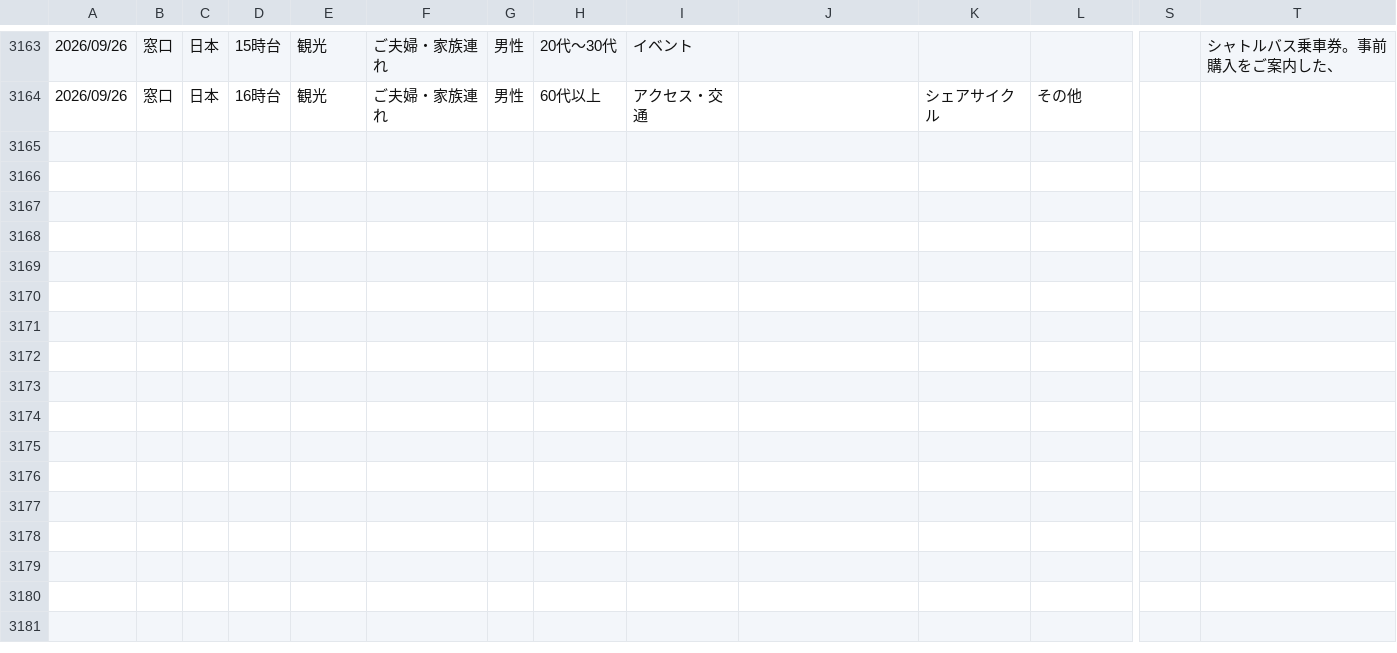
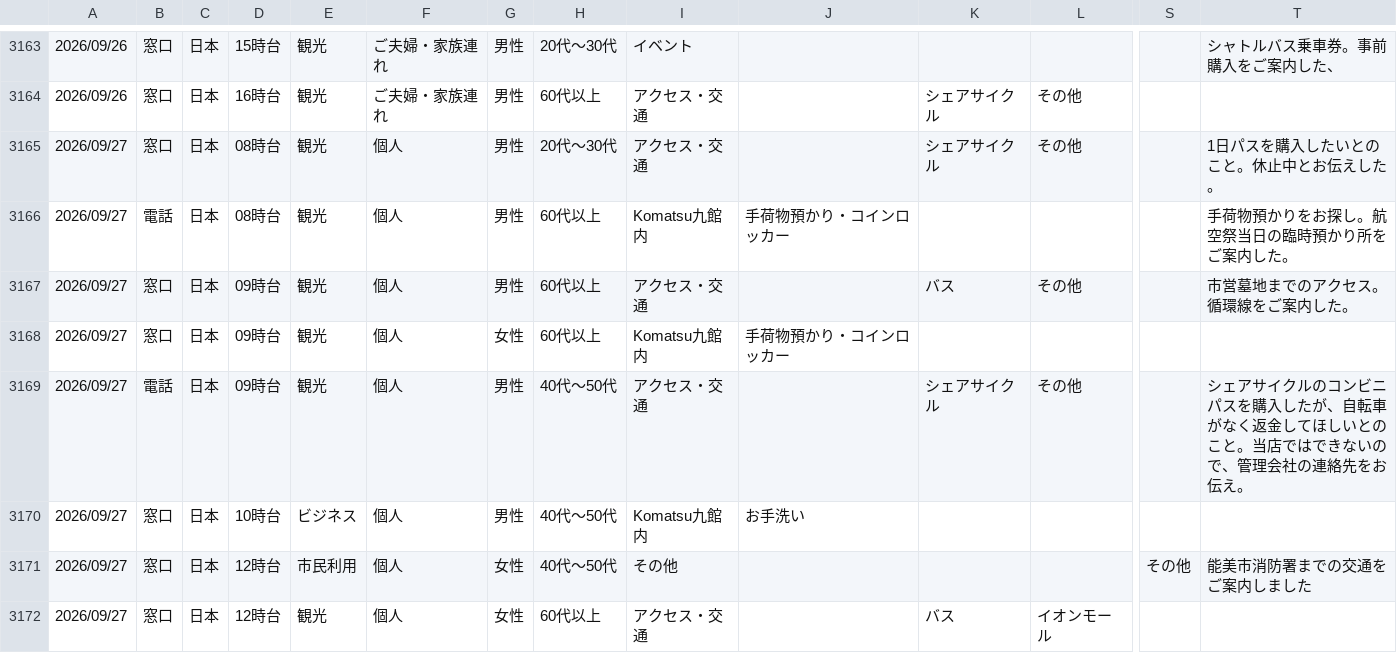
Before and after one commit to codefornoto/Milli, a CSV file: komatsu/komatsu.csv, drawn as a sheet; only a part is shown, gaps mark what is left out; rows hold the shown columns only; the diff names each change by its address in the sheet, - before the commit and + after, or states it on an @@ line.

```diff
--- a/komatsu/komatsu.csv
+++ b/komatsu/komatsu.csv
+row 3165: 2026/09/27 | 窓口 | 日本 | 08時台 | 観光 | 個人 | 男性 | 20代～30代 | アクセス・交通 |  | シェアサイクル | その他 |  | 1日パスを購入したいとのこと。休止中とお伝えした。
+row 3166: 2026/09/27 | 電話 | 日本 | 08時台 | 観光 | 個人 | 男性 | 60代以上 | Komatsu九館内 | 手荷物預かり・コインロッカー |  |  |  | 手荷物預かりをお探し。航空祭当日の臨時預かり所をご案内した。
+row 3167: 2026/09/27 | 窓口 | 日本 | 09時台 | 観光 | 個人 | 男性 | 60代以上 | アクセス・交通 |  | バス | その他 |  | 市営墓地までのアクセス。循環線をご案内した。
+row 3168: 2026/09/27 | 窓口 | 日本 | 09時台 | 観光 | 個人 | 女性 | 60代以上 | Komatsu九館内 | 手荷物預かり・コインロッカー
+row 3169: 2026/09/27 | 電話 | 日本 | 09時台 | 観光 | 個人 | 男性 | 40代～50代 | アクセス・交通 |  | シェアサイクル | その他 |  | シェアサイクルのコンビニパスを購入したが、自転車がなく返金してほしいとのこと。当店ではできないので、管理会社の連絡先をお伝え。
+row 3170: 2026/09/27 | 窓口 | 日本 | 10時台 | ビジネス | 個人 | 男性 | 40代～50代 | Komatsu九館内 | お手洗い
+row 3171: 2026/09/27 | 窓口 | 日本 | 12時台 | 市民利用 | 個人 | 女性 | 40代～50代 | その他 |  |  |  | その他 | 能美市消防署までの交通をご案内しました
+row 3172: 2026/09/27 | 窓口 | 日本 | 12時台 | 観光 | 個人 | 女性 | 60代以上 | アクセス・交通 |  | バス | イオンモール
```
